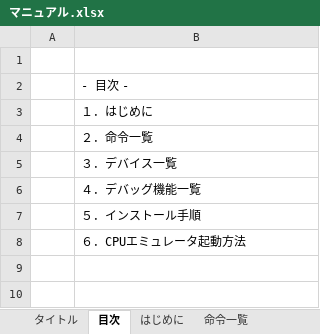
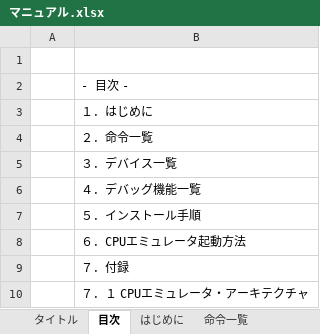
Before and after one commit to y-philly/V850ES-FK3-EmuEnv, an Excel workbook: マニュアル.xlsx, sheet 目次, drawn as a sheet; values as stored, in another font and other column widths than the file's, no borders; the diff names each change by its address in the sheet, - before the commit and + after, or states it on an @@ line.

Commit message:
アーキテクチャ図を追加した．

```diff
--- a/マニュアル.xlsx (sheet 目次)
+++ b/マニュアル.xlsx (sheet 目次)
+row 9:  | ７．付録
+row 10:  | ７．１ CPUエミュレータ・アーキテクチャ
```
Also changed, not shown: other sheet tabs, charts or pictures.
